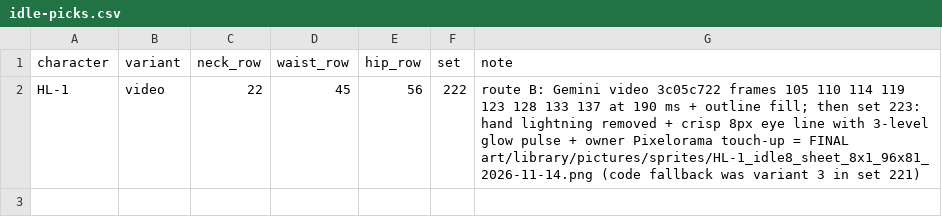
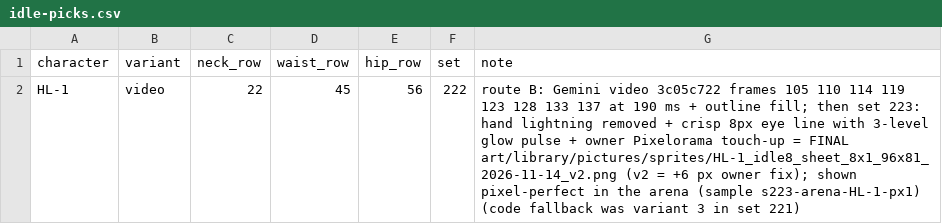
Before and after one commit to nuttratts-code/automon-arena, a CSV file: claude/idle-picks.csv, drawn as a sheet.

```diff
--- a/claude/idle-picks.csv
+++ b/claude/idle-picks.csv
@@ -1,2 +1,2 @@
 character,variant,neck_row,waist_row,hip_row,set,note
-HL-1,video,22,45,56,222,route B: Gemini video 3c05c722 frames 105 110 114 119 123 128 133 137 at 190 ms + outline fill; then set 223: hand lightning removed + crisp 8px eye line with 3-level glow pulse + owner Pixelorama touch-up = FINAL art/library/pictures/sprites/HL-1_idle8_sheet_8x1_96x81_2026-11-14.png (code fallback was variant 3 in set 221)
+HL-1,video,22,45,56,222,route B: Gemini video 3c05c722 frames 105 110 114 119 123 128 133 137 at 190 ms + outline fill; then set 223: hand lightning removed + crisp 8px eye line with 3-level glow pulse + owner Pixelorama touch-up = FINAL art/library/pictures/sprites/HL-1_idle8_sheet_8x1_96x81_2026-11-14_v2.png (v2 = +6 px owner fix); shown pixel-perfect in the arena (sample s223-arena-HL-1-px1) (code fallback was variant 3 in set 221)
```
Also changed, not shown: art/library/INDEX.csv, 4 other files.
